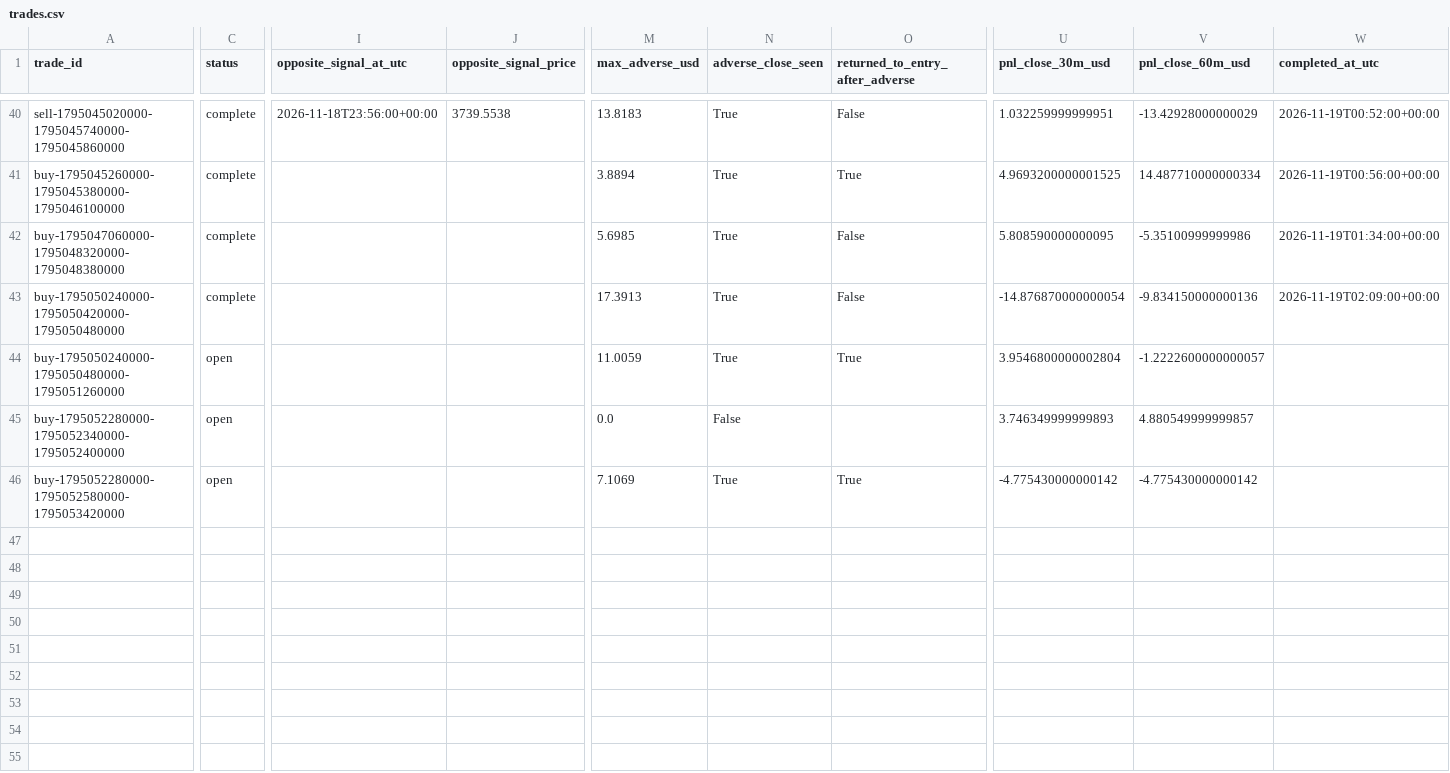
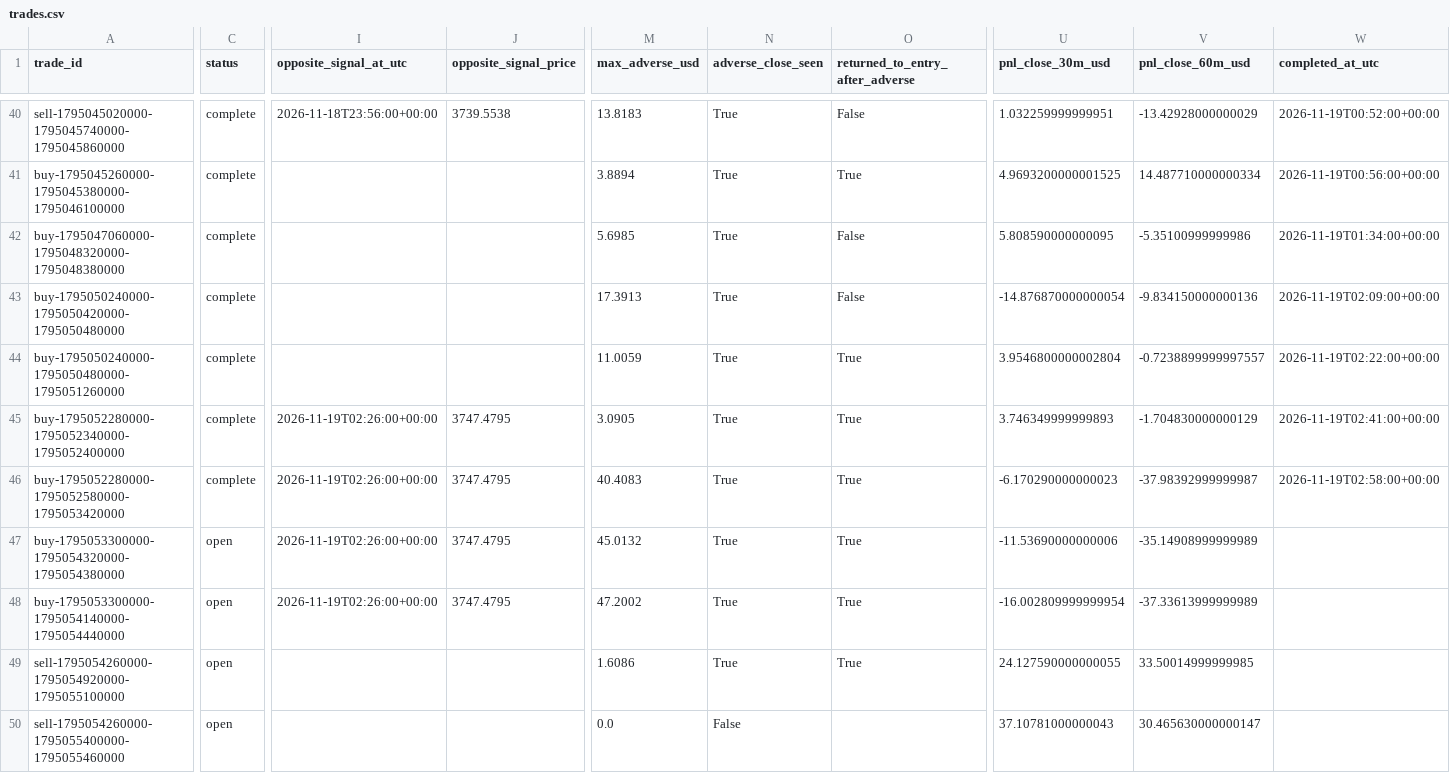
Before and after one commit to salehrbo1-cell/Alert-bot, a CSV file: research/sonic_paper/trades.csv, drawn as a sheet; only a part is shown, gaps mark what is left out; rows hold the shown columns only; the diff covers the shown part only; the diff names each change by its address in the sheet, - before the commit and + after, or states it on an @@ line.

Commit message:
Update Samo paper-monitor observations

```diff
--- a/research/sonic_paper/trades.csv
+++ b/research/sonic_paper/trades.csv
-C44:C46 (status): open
+C44:C46 (status): complete
-V44 (pnl_close_60m_usd): -1.2222600000000057
+V44 (pnl_close_60m_usd): -0.7238899999997557
-W44 (completed_at_utc): (empty)
+W44 (completed_at_utc): 2026-11-19T02:22:00+00:00
-I45:I46 (opposite_signal_at_utc): (empty)
+I45:I46 (opposite_signal_at_utc): 2026-11-19T02:26:00+00:00
-J45:J46 (opposite_signal_price): (empty)
+J45:J46 (opposite_signal_price): 3747.4795
-M45 (max_adverse_usd): 0.0
+M45 (max_adverse_usd): 3.0905
-N45 (adverse_close_seen): False
+N45 (adverse_close_seen): True
-O45 (returned_to_entry_after_adverse): (empty)
+O45 (returned_to_entry_after_adverse): True
-V45 (pnl_close_60m_usd): 4.880549999999857
+V45 (pnl_close_60m_usd): -1.704830000000129
-W45 (completed_at_utc): (empty)
+W45 (completed_at_utc): 2026-11-19T02:41:00+00:00
-M46 (max_adverse_usd): 7.1069
+M46 (max_adverse_usd): 40.4083
-U46 (pnl_close_30m_usd): -4.775430000000142
+U46 (pnl_close_30m_usd): -6.170290000000023
-V46 (pnl_close_60m_usd): -4.775430000000142
+V46 (pnl_close_60m_usd): -37.98392999999987
-W46 (completed_at_utc): (empty)
+W46 (completed_at_utc): 2026-11-19T02:58:00+00:00
+row 47: buy-1795053300000-1795054320000-1795054380000 | open | 2026-11-19T02:26:00+00:00 | 3747.4795 | 45.0132 | True | True | -11.53690000000006 | -35.14908999999989
+row 48: buy-1795053300000-1795054140000-1795054440000 | open | 2026-11-19T02:26:00+00:00 | 3747.4795 | 47.2002 | True | True | -16.002809999999954 | -37.33613999999989
+row 49: sell-1795054260000-1795054920000-1795055100000 | open |  |  | 1.6086 | True | True | 24.127590000000055 | 33.50014999999985
+row 50: sell-1795054260000-1795055400000-1795055460000 | open |  |  | 0.0 | False |  | 37.10781000000043 | 30.465630000000147
```
Also changed, not shown: 3 edited cells elsewhere in this file, research/sonic_paper/exit_rule_m5_structure.csv, research/sonic_paper/exit_rule_step_resistance.csv, 4 other files.
